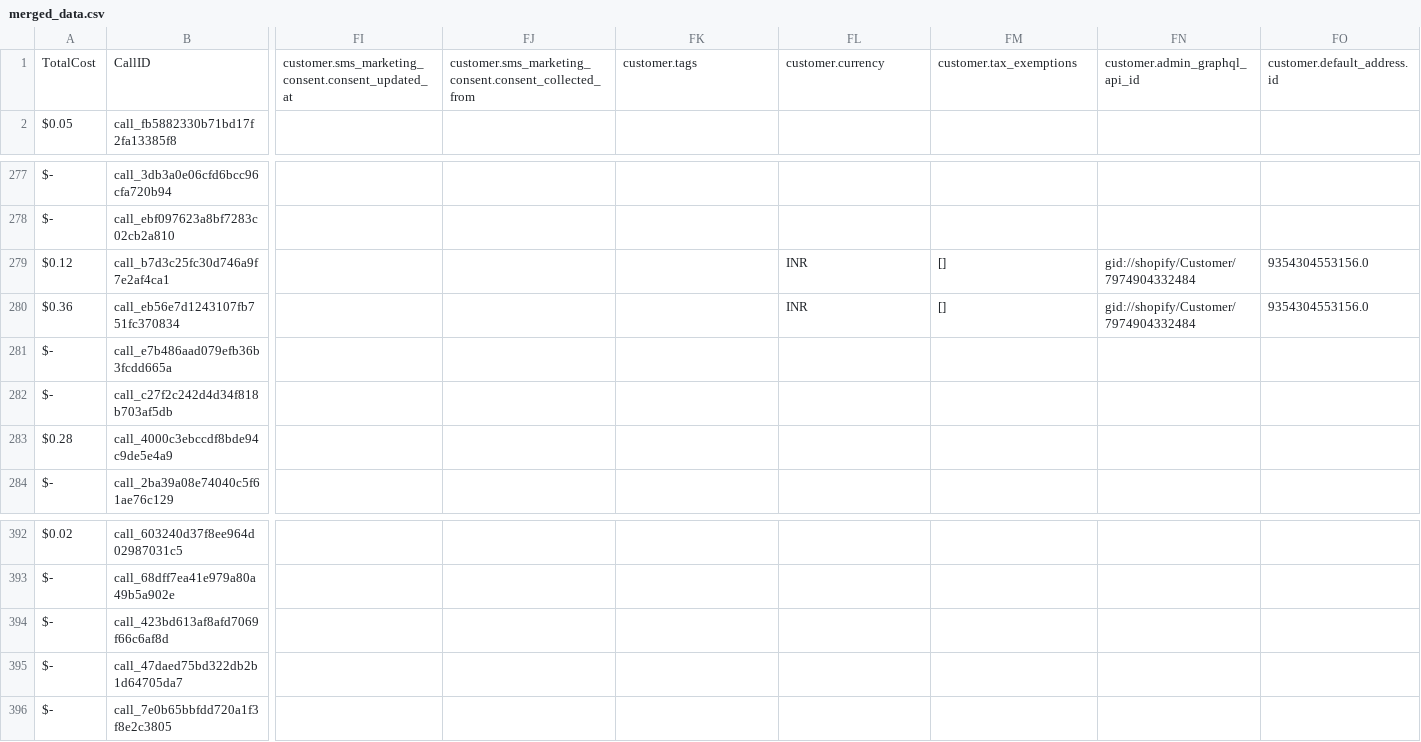
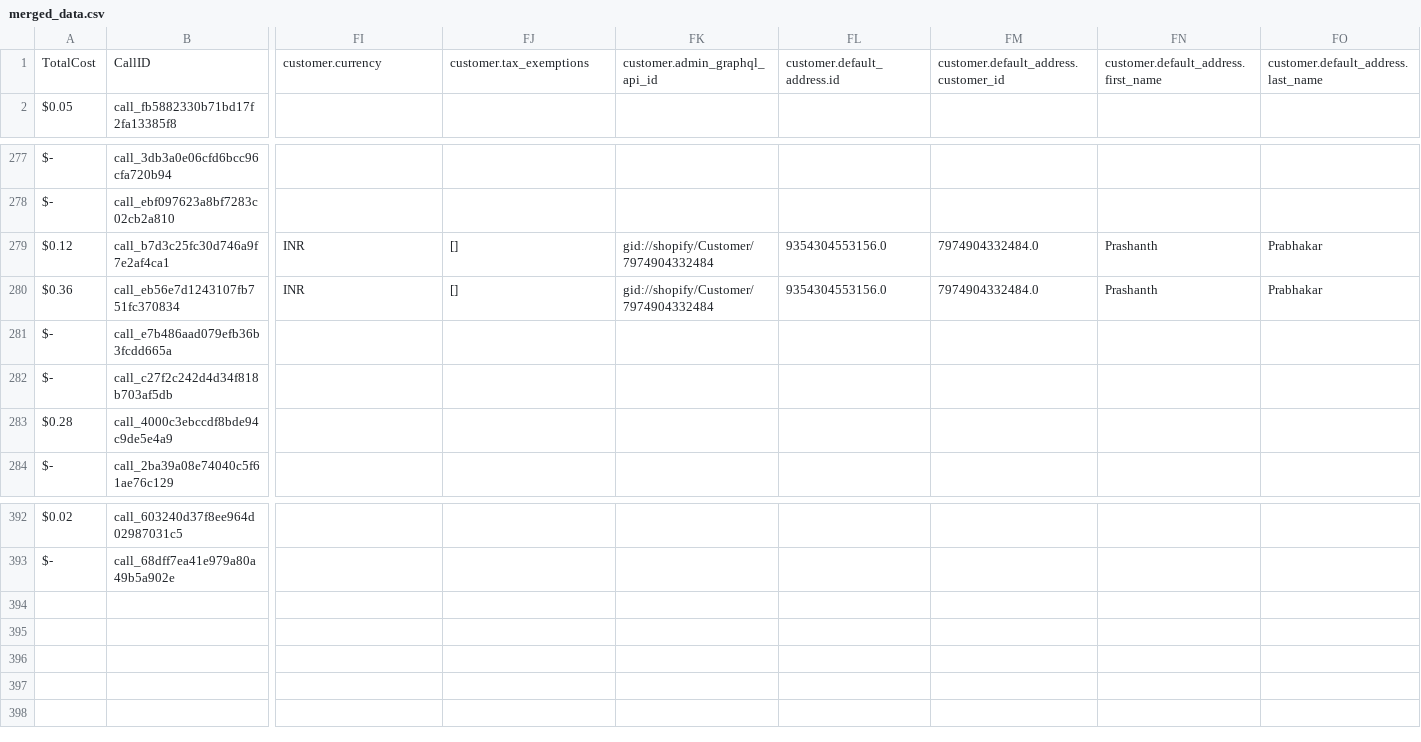
Before and after one commit to Urban-gabru-yog/Urban-Yog, a CSV file: data/merged_data.csv, drawn as a sheet; only a part is shown, gaps mark what is left out; rows hold the shown columns only; the diff covers the shown part only; the diff names each change by its address in the sheet, - before the commit and + after, or states it on an @@ line.

```diff
--- a/data/merged_data.csv
+++ b/data/merged_data.csv
-FI1: customer.sms_marketing_consent.consent_updated_at
+FI1: customer.currency
-FJ1: customer.sms_marketing_consent.consent_collected_from
+FJ1: customer.tax_exemptions
-FK1: customer.tags
+FK1: customer.admin_graphql_api_id
-FL1: customer.currency
+FL1: customer.default_address.id
-FM1: customer.tax_exemptions
+FM1: customer.default_address.customer_id
-FN1: customer.admin_graphql_api_id
+FN1: customer.default_address.first_name
-FO1: customer.default_address.id
+FO1: customer.default_address.last_name
-FI279:FI280: (empty)
+FI279:FI280: INR
-FJ279:FJ280: (empty)
+FJ279:FJ280: []
-FK279:FK280: (empty)
+FK279:FK280: gid://shopify/Customer/7974904332484
-FL279:FL280: INR
+FL279:FL280: 9354304553156.0
-FM279:FM280: []
+FM279:FM280: 7974904332484.0
-FN279:FN280: gid://shopify/Customer/7974904332484
+FN279:FN280: Prashanth
-FO279:FO280: 9354304553156.0
+FO279:FO280: Prabhakar
-row 394: $- | call_423bd613af8afd7069f66c6af8d
-row 395: $- | call_47daed75bd322db2b1d64705da7
-row 396: $- | call_7e0b65bbfdd720a1f3f8e2c3805
```
Also changed, not shown: 96 edited cells elsewhere in this file, 1 other file.
